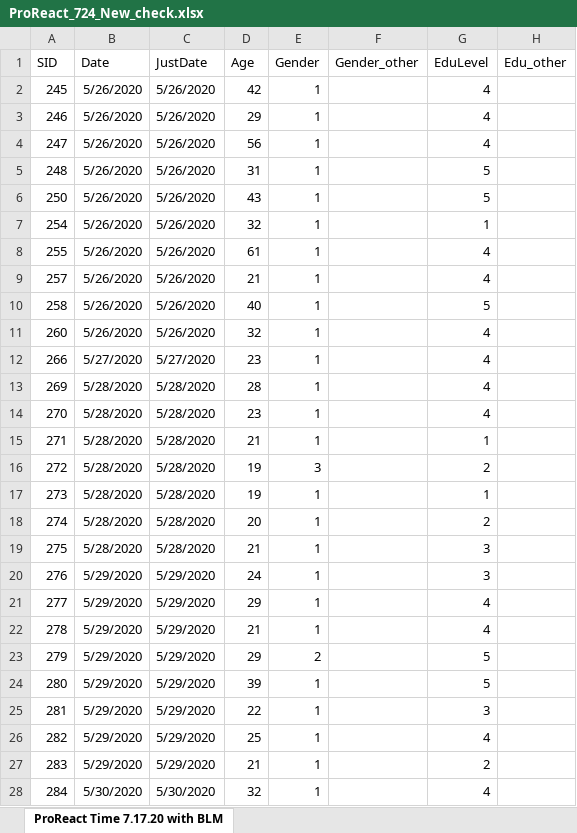
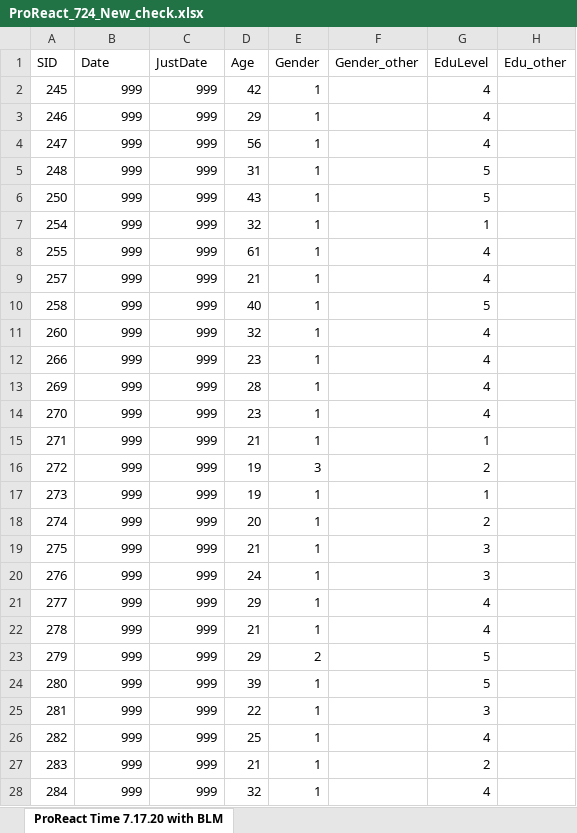
Before and after one commit to meknapp18/ProReact, an Excel workbook: ProReact_724_New_check.xlsx, sheet ProReact Time 7.17.20 with BLM, drawn as a sheet; only a part is shown; values as stored, in another font and other column widths than the file's, no borders; the diff covers the shown part only; the diff names each change by its address in the sheet, - before the commit and + after, or states it on an @@ line.

```diff
--- a/ProReact_724_New_check.xlsx (sheet ProReact Time 7.17.20 with BLM)
+++ b/ProReact_724_New_check.xlsx (sheet ProReact Time 7.17.20 with BLM)
-B2:B11 (Date): 5/26/2020
+B2:B11 (Date): 999
-C2:C11 (JustDate): 5/26/2020
+C2:C11 (JustDate): 999
-B12 (Date): 5/27/2020
+B12 (Date): 999
-C12 (JustDate): 5/27/2020
+C12 (JustDate): 999
-B13:B19 (Date): 5/28/2020
+B13:B19 (Date): 999
-C13:C19 (JustDate): 5/28/2020
+C13:C19 (JustDate): 999
-B20:B27 (Date): 5/29/2020
+B20:B27 (Date): 999
-C20:C27 (JustDate): 5/29/2020
+C20:C27 (JustDate): 999
-B28 (Date): 5/30/2020
+B28 (Date): 999
-C28 (JustDate): 5/30/2020
+C28 (JustDate): 999
```
Also changed, not shown: 614 edited cells elsewhere in this sheet, ProReact_724_full.xlsx.
